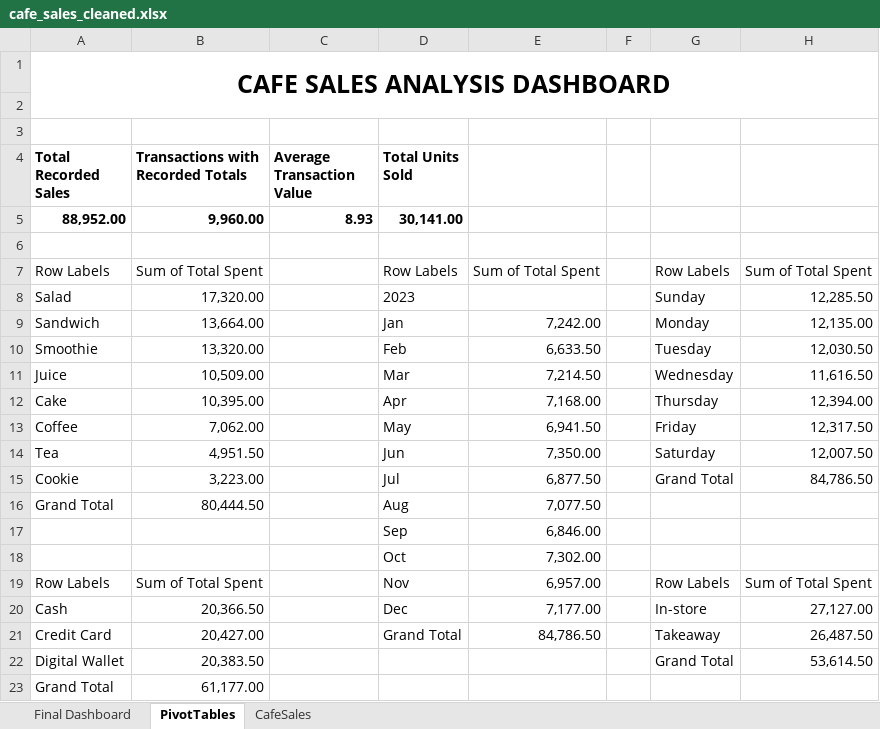
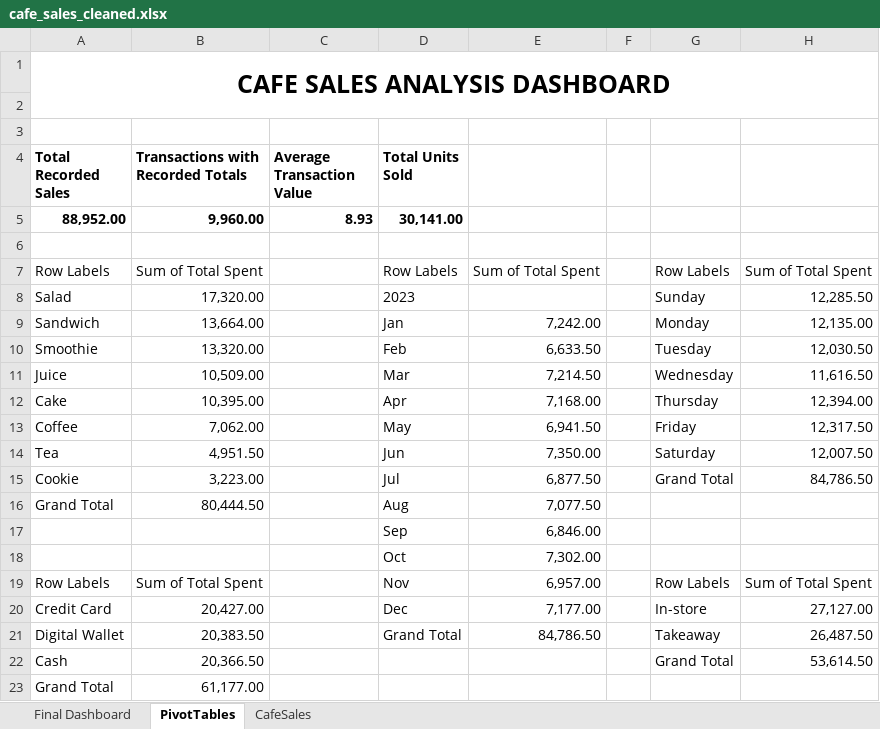
Before and after one commit to oluyomiade/cafe-sales-analysis, an Excel workbook: cafe_sales_cleaned.xlsx, sheet PivotTables, drawn as a sheet; values as stored, in another font and other column widths than the file's, no borders; the diff names each change by its address in the sheet, - before the commit and + after, or states it on an @@ line.

```diff
--- a/cafe_sales_cleaned.xlsx (sheet PivotTables)
+++ b/cafe_sales_cleaned.xlsx (sheet PivotTables)
-A20 (Total Recorded Sales): Cash
+A20 (Total Recorded Sales): Credit Card
-B20: 20,366.50
+B20: 20,427.00
-A21 (Total Recorded Sales): Credit Card
+A21 (Total Recorded Sales): Digital Wallet
-B21: 20,427.00
+B21: 20,383.50
-A22 (Total Recorded Sales): Digital Wallet
+A22 (Total Recorded Sales): Cash
-B22: 20,383.50
+B22: 20,366.50
```
Also changed, not shown: charts or pictures, 4 other files.
